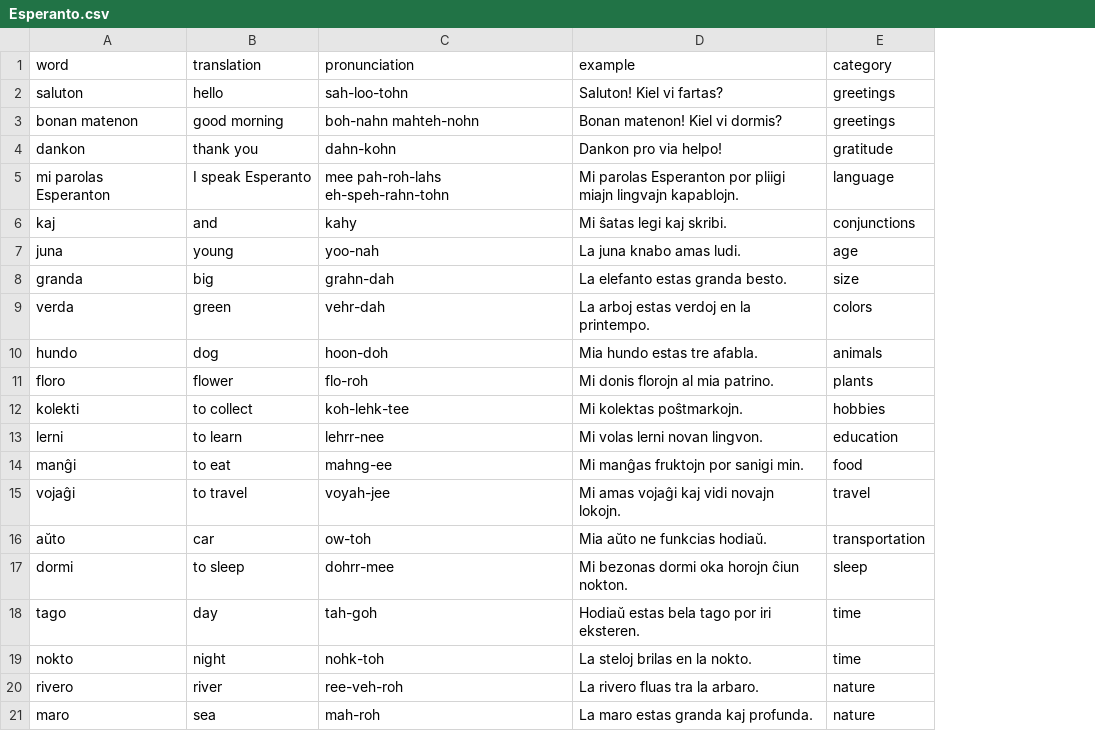
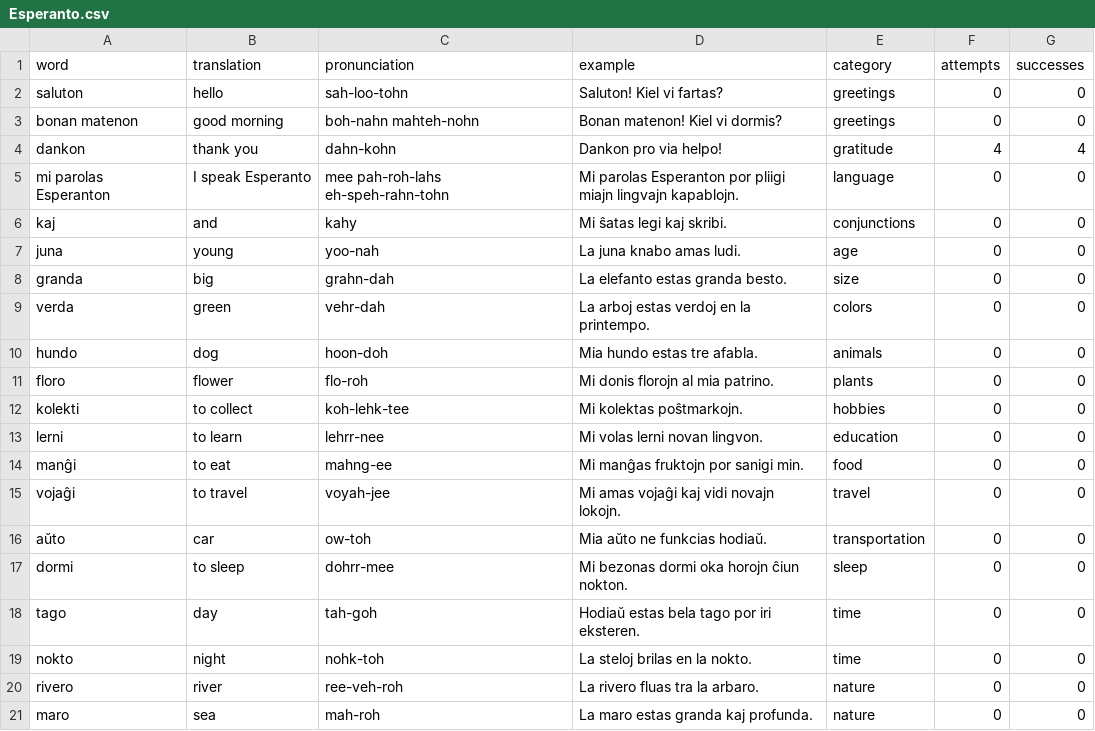
Before and after one commit to AdvPyS23/LanguageLearner, a CSV file: Esperanto.csv, drawn as a sheet; the diff names each change by its address in the sheet, - before the commit and + after, or states it on an @@ line.

Commit message:
Random quizzes,+Esperanto success and attempts

```diff
--- a/Esperanto.csv
+++ b/Esperanto.csv
+column F (attempts), rows 2-21: 0 | 0 | 4 | 0 | 0 | 0 | 0 | 0 | 0 | 0 | 0 | 0 | 0 | 0 | 0 | 0 | 0 | 0 | 0 | 0
+column G (successes), rows 2-21: 0 | 0 | 4 | 0 | 0 | 0 | 0 | 0 | 0 | 0 | 0 | 0 | 0 | 0 | 0 | 0 | 0 | 0 | 0 | 0
```
Also changed, not shown: 1 other file.
